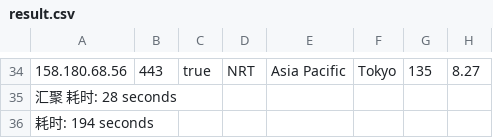
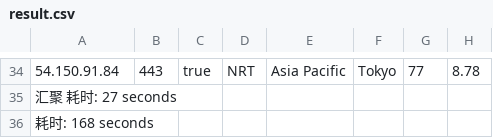
Before and after one commit to fatkun/bestcf, a CSV file: output/result.csv, drawn as a sheet; only a part is shown, gaps mark what is left out; the diff covers the shown part only; the diff names each change by its address in the sheet, - before the commit and + after, or states it on an @@ line.

```diff
--- a/output/result.csv
+++ b/output/result.csv
-A34: 158.180.68.56
+A34: 54.150.91.84
-G34: 135
+G34: 77
-H34: 8.27
+H34: 8.78
-A35: 汇聚 耗时: 28 seconds
+A35: 汇聚 耗时: 27 seconds
-A36: 耗时: 194 seconds
+A36: 耗时: 168 seconds
```
Also changed, not shown: 9 added rows, 9 removed rows and 46 edited cells elsewhere in this file, 1 other file.
